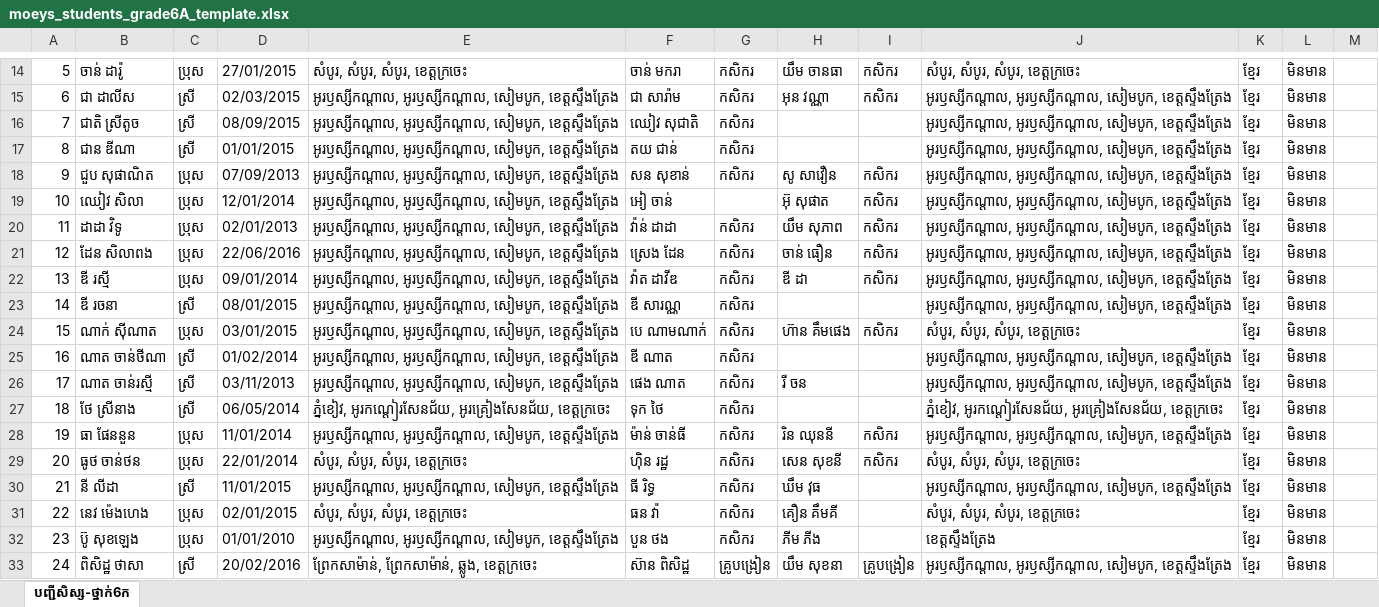
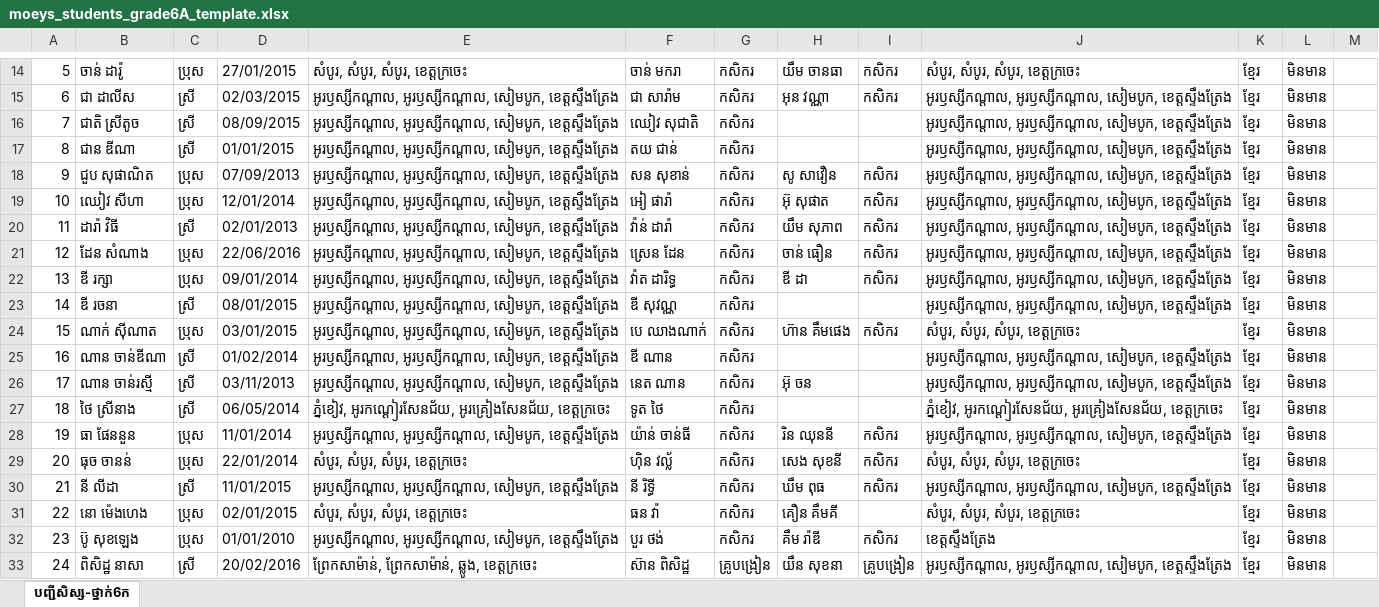
Before and after one commit to sopheakduk01-lab/Teacher-Pheak3, an Excel workbook: public/moeys_students_grade6A_template.xlsx, sheet បញ្ជីសិស្ស-ថ្នាក់6ក, drawn as a sheet; only a part is shown, gaps mark what is left out; values as stored, in another font and other column widths than the file's, no borders; the diff covers the shown part only; the diff names each change by its address in the sheet, - before the commit and + after, or states it on an @@ line.

Commit message:
fix: update student data and assets
Correct student names and records in the Grade 6A script and update the application build version.

```diff
--- a/public/moeys_students_grade6A_template.xlsx (sheet បញ្ជីសិស្ស-ថ្នាក់6ក)
+++ b/public/moeys_students_grade6A_template.xlsx (sheet បញ្ជីសិស្ស-ថ្នាក់6ក)
-B19: ឈៀវ សិលា
+B19: ឈៀវ សីហា
-F19: អៀ ចាន់
+F19: អៀ ផារ៉ា
-G19: (empty)
+G19: កសិករ
-B20: ដាដា វិទូ
+B20: ដារ៉ា វិធី
-C20: ប្រុស
+C20: ស្រី
-F20: វ៉ាន់ ដាដា
+F20: វ៉ាន់ ដារ៉ា
-B21: ដែន សិលាពង
+B21: ដែន សំណាង
-F21: ស្រេង ដែន
+F21: ស្រេន ដែន
-B22: ឌី រស្មី
+B22: ឌី រក្សា
-F22: វ៉ាត ដាវីឌ
+F22: វ៉ាត ដារិទ្ធ
-F23: ឌី សារណ្ណ
+F23: ឌី សុវណ្ណ
-F24: បេ ណាមណាក់
+F24: បេ ឈាងណាក់
-B25: ណាត ចាន់ថីណា
+B25: ណាន ចាន់ឌីណា
-F25: ឌី ណាត
+F25: ឌី ណាន
-B26: ណាត ចាន់រស្មី
+B26: ណាន ចាន់រស្មី
-F26: ផេង ណាត
+F26: នេត ណាន
-H26: រី ចន
+H26: អ៊ុ ចន
-B27: ថែ ស្រីនាង
+B27: ថៃ ស្រីនាង
-F27: ទុក ថៃ
+F27: ទូត ថៃ
-F28: ម៉ាន់ ចាន់ធី
+F28: យ៉ាន់ ចាន់ធី
-B29: ធូថ ចាន់ថន
+B29: ធុច ចានន់
-F29: ហ៊ិន រដ្ឋ
+F29: ហ៊ិន វល្ល័
-H29: សេន សុខនី
+H29: សេង សុខនី
-F30: ធី រិទ្ធ
+F30: នី រិទ្ធី
-H30: ឃឹម វុធ
+H30: ឃឹម ពុធ
-I30: (empty)
+I30: កសិករ
-B31: នេវ ម៉េងហេង
+B31: នោ ម៉េងហេង
-F32: បួន ថង
+F32: បួរ ថង់
-H32: ភីម ភីង
+H32: គឹម រ៉ាឌី
-I32: (empty)
+I32: កសិករ
-B33: ពិសិដ្ឋ ថាសា
+B33: ពិសិដ្ឋ នាសា
-H33: យឹម សុខនា
+H33: យឹន សុខនា
```
Also changed, not shown: 39 edited cells elsewhere in this sheet, public/បញ្ជីសិស្ស-ថ្នាក់6ក-សាលាបឋមសិក្សាហ៊ុនសែនអូរឫស្សីកណ្តាល.xlsx, public/បញ្ជីសិស្ស_ថ្នាក់6-ក_៤៦នាក់.xlsx, 19 other files.
